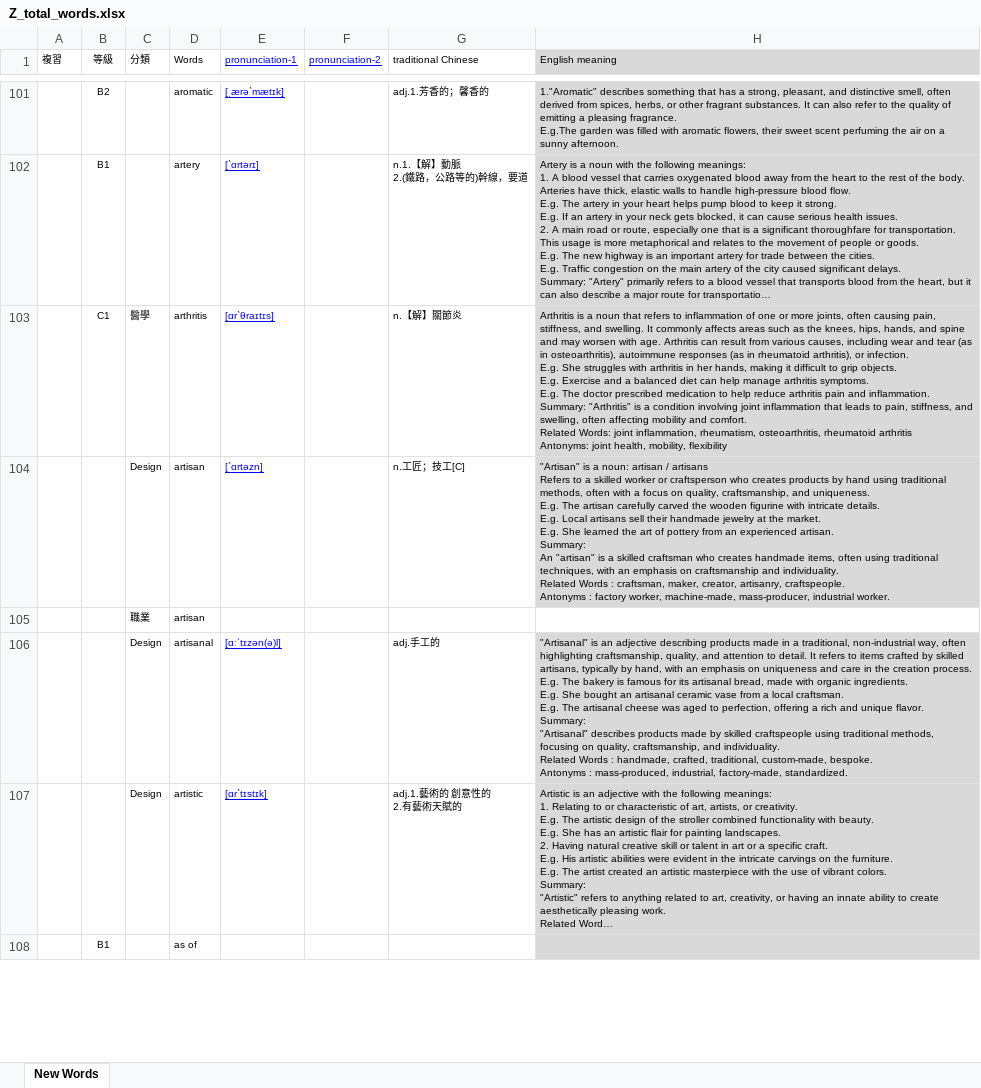
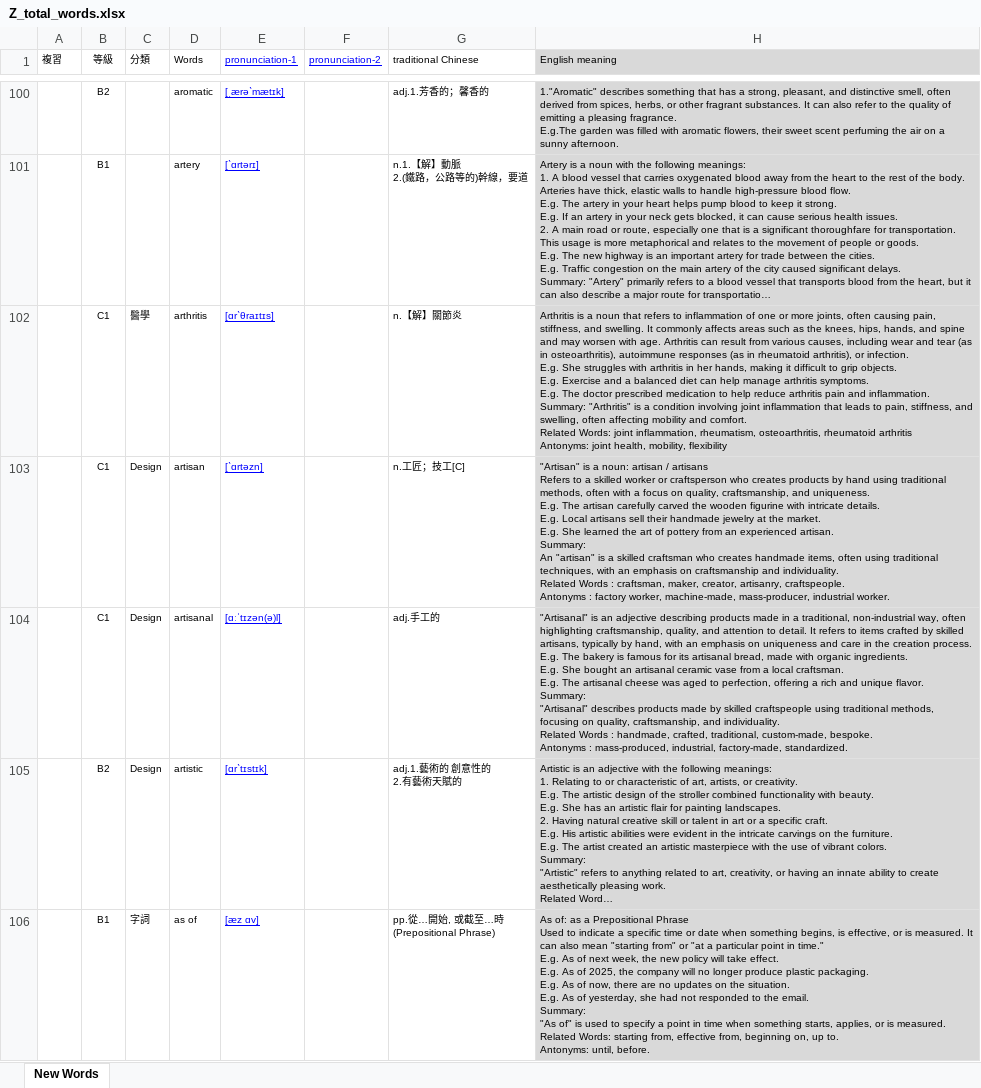
Before and after one commit to BoydYang-Designer/English-vocabulary, an Excel workbook: audio_files/Z_total_words.xlsx, sheet New Words, drawn as a sheet; only a part is shown, gaps mark what is left out; long unchanged cells end in …; values as stored, in another font and other column widths than the file's, no borders; removed rows and columns are numbered as before the commit, all else as after; ↵ is a line break in a cell; the diff covers the shown part only; the diff names each change by its address in the sheet, - before the commit and + after, or states it on an @@ line.

Commit message:
update words

```diff
--- a/audio_files/Z_total_words.xlsx (sheet New Words)
+++ b/audio_files/Z_total_words.xlsx (sheet New Words)
-B103 (等級): (empty)
+B103 (等級): C1
-row 105:  |  | 職業 | artisan
-B104 (等級): (empty)
+B104 (等級): C1
-B105 (等級): (empty)
+B105 (等級): B2
-row 108:  | B1 |  | as of
+row 106:  | B1 | 字詞 | as of | [æz ɑv] |  | pp.從…開始, 或截至…時 ↵ (Prepositional Phrase) | As of: as a Prepositional Phrase ↵ Used to indicate a specific time or date when something begins, is effective, or is measured. It can also mean "starting from" or "at a particular point in time." ↵ E.g. As of next week, the new policy will take effect. ↵ E.g. As of 2025, the company will no longer produce plastic packaging. ↵ E.g. As of now, there are no updates on the situation. ↵ E.g. As of yesterday, she had not responded to the email. ↵ Summary: ↵ "As of" is used to specify a point in time when something starts, applies, or is measured. ↵ Related Words: starting from, effective from, beginning on, up to. ↵ Antonyms: until, before.
```
Also changed, not shown: 4 added rows, 5 removed rows, 28 edited cells and cell formats elsewhere in this sheet, 18 other files.
